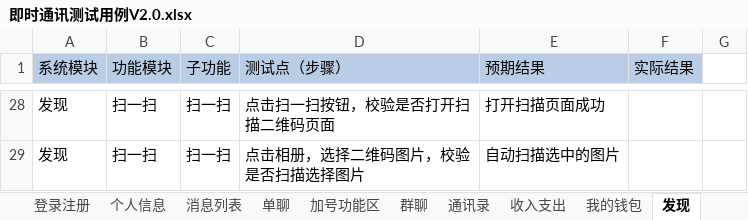
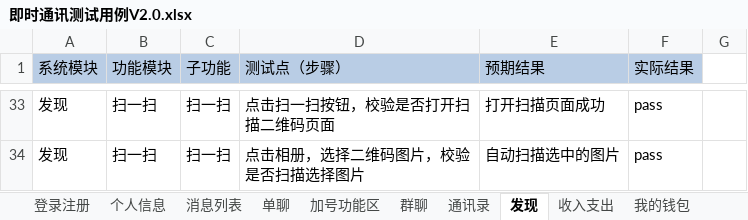
Before and after one commit to gaopenghong/Test_Api_App, an Excel workbook: data/即时通讯测试用例V2.0.xlsx, sheet 发现, drawn as a sheet; only a part is shown, gaps mark what is left out; values as stored, in another font and other column widths than the file's, no borders; addresses are those after the commit; the diff covers the shown part only; the diff names each change by its address in the sheet, - before the commit and + after, or states it on an @@ line.

```diff
--- a/data/即时通讯测试用例V2.0.xlsx (sheet 发现)
+++ b/data/即时通讯测试用例V2.0.xlsx (sheet 发现)
@@ sheet tab order changed: 登录注册 | 个人信息 | 消息列表 | 单聊 | 加号功能区 | 群聊 | 通讯录 | 发现 | 收入支出 | 我的钱包 @@
-F33:F34 (实际结果): (empty)
+F33:F34 (实际结果): pass
```
Also changed, not shown: 6 added rows, 1 removed row and 27 edited cells elsewhere in this sheet, sheet 收入支出, sheet 我的钱包.
